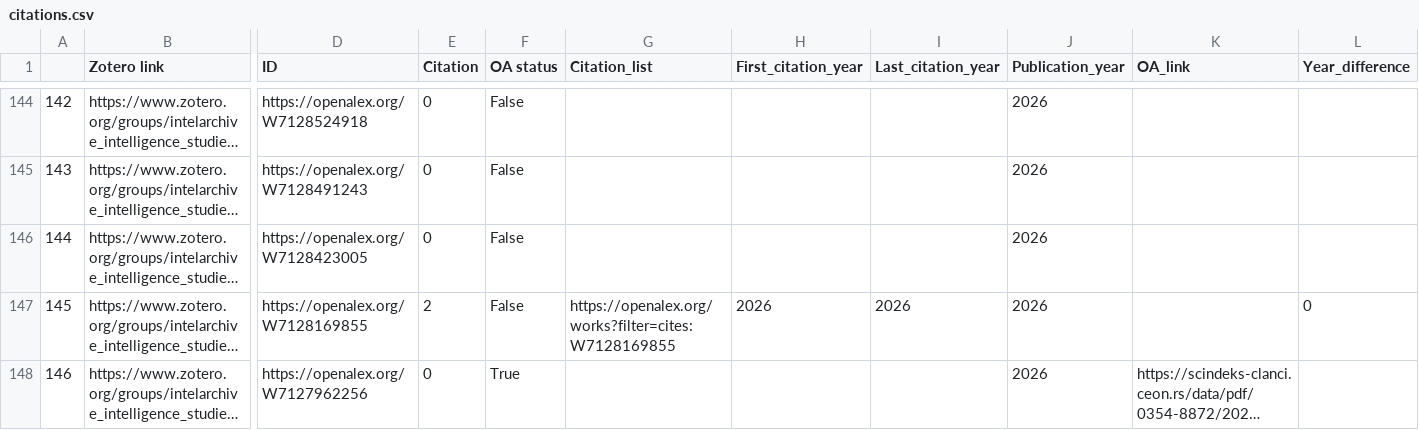
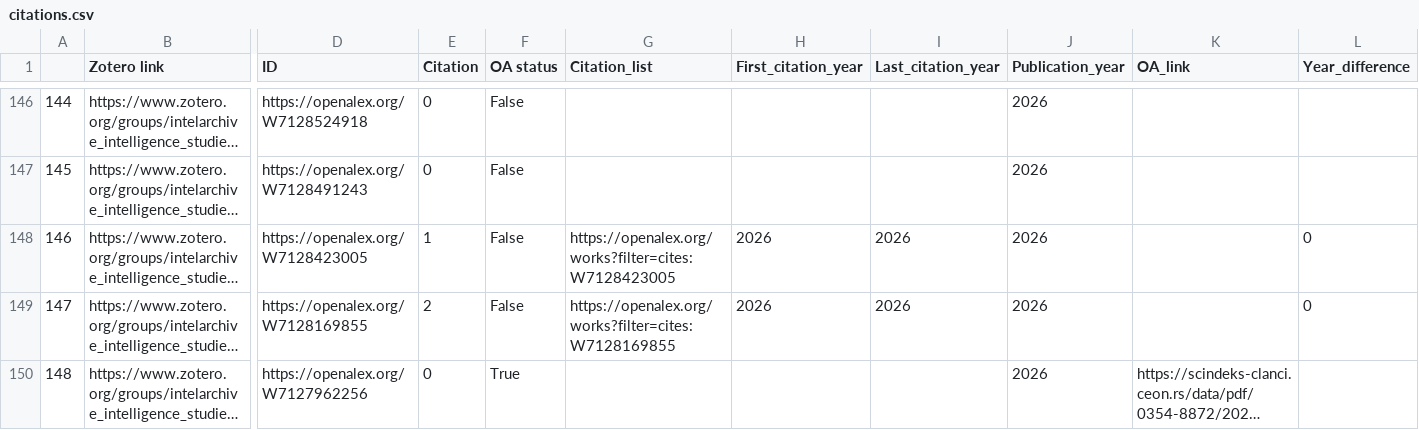
Before and after one commit to yusufaliozkan/clone-zotero-intelligence-bibliography, a CSV file: citations.csv, drawn as a sheet; only a part is shown, gaps mark what is left out; long unchanged cells end in …; addresses are those after the commit; the diff covers the shown part only; the diff names each change by its address in the sheet, - before the commit and + after, or states it on an @@ line.

```diff
--- a/citations.csv
+++ b/citations.csv
@@ column A renumbered from row 4 down @@
-E148 (Citation): 0
+E148 (Citation): 1
-G148 (Citation_list): (empty)
+G148 (Citation_list): https://openalex.org/works?filter=cites:W7128423005
-H148 (First_citation_year): (empty)
+H148 (First_citation_year): 2026
-I148 (Last_citation_year): (empty)
+I148 (Last_citation_year): 2026
-L148 (Year_difference): (empty)
+L148 (Year_difference): 0
```
Also changed, not shown: 2 added rows and 41 edited cells elsewhere in this file.
